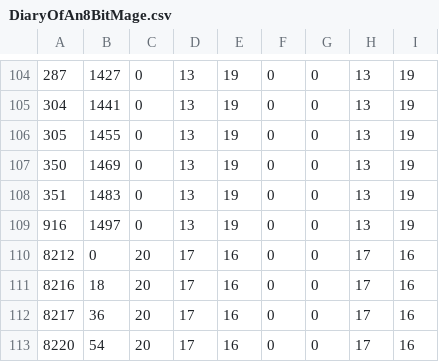
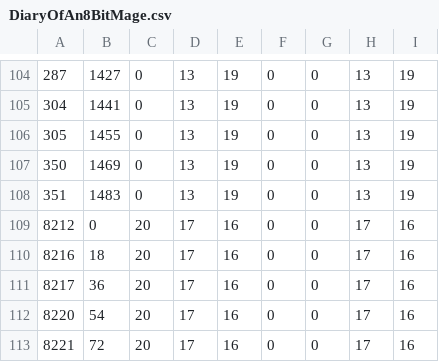
Before and after one commit to ws-3917/psoutertale-gms, a CSV file: dist/psot/tr_TR/DiaryOfAn8BitMage.csv, drawn as a sheet; only a part is shown, gaps mark what is left out; the shorter side is filled out with more unchanged rows; the diff names each change by its address in the sheet, - before the commit and + after, or states it on an @@ line.

```diff
--- a/dist/psot/tr_TR/DiaryOfAn8BitMage.csv
+++ b/dist/psot/tr_TR/DiaryOfAn8BitMage.csv
-row 109: 916 | 1497 | 0 | 13 | 19 | 0 | 0 | 13 | 19
```
Also changed, not shown: dist/psot/tr_TR/MarsNeedsCunnilingus.csv, 45 other files.
